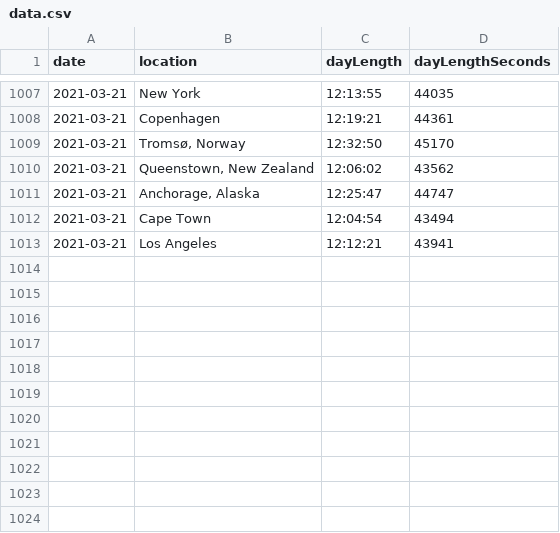
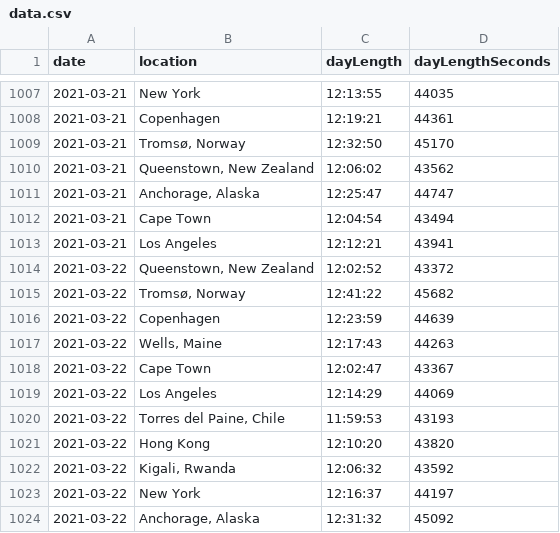
Before and after one commit to tynandebold/day-length-line-chart, a CSV file: data/data.csv, drawn as a sheet; only a part is shown, gaps mark what is left out.

Commit message:
update data

```diff
--- a/data/data.csv
+++ b/data/data.csv
@@ -1013 +1013,12 @@ date,location,dayLength,dayLengthSeconds
 2021-03-21,"Los Angeles",12:12:21,43941
+2021-03-22,"Queenstown, New Zealand",12:02:52,43372
+2021-03-22,"Tromsø, Norway",12:41:22,45682
+2021-03-22,"Copenhagen",12:23:59,44639
+2021-03-22,"Wells, Maine",12:17:43,44263
+2021-03-22,"Cape Town",12:02:47,43367
+2021-03-22,"Los Angeles",12:14:29,44069
+2021-03-22,"Torres del Paine, Chile",11:59:53,43193
+2021-03-22,"Hong Kong",12:10:20,43820
+2021-03-22,"Kigali, Rwanda",12:06:32,43592
+2021-03-22,"New York",12:16:37,44197
+2021-03-22,"Anchorage, Alaska",12:31:32,45092
```
